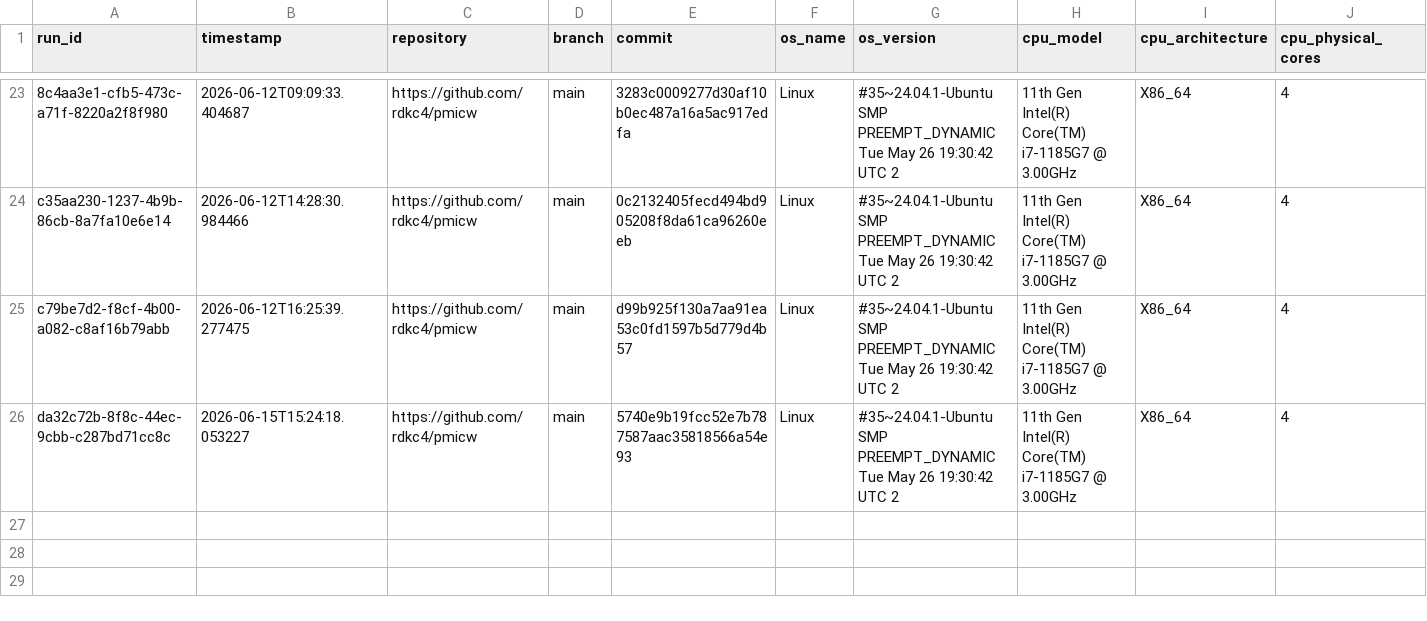
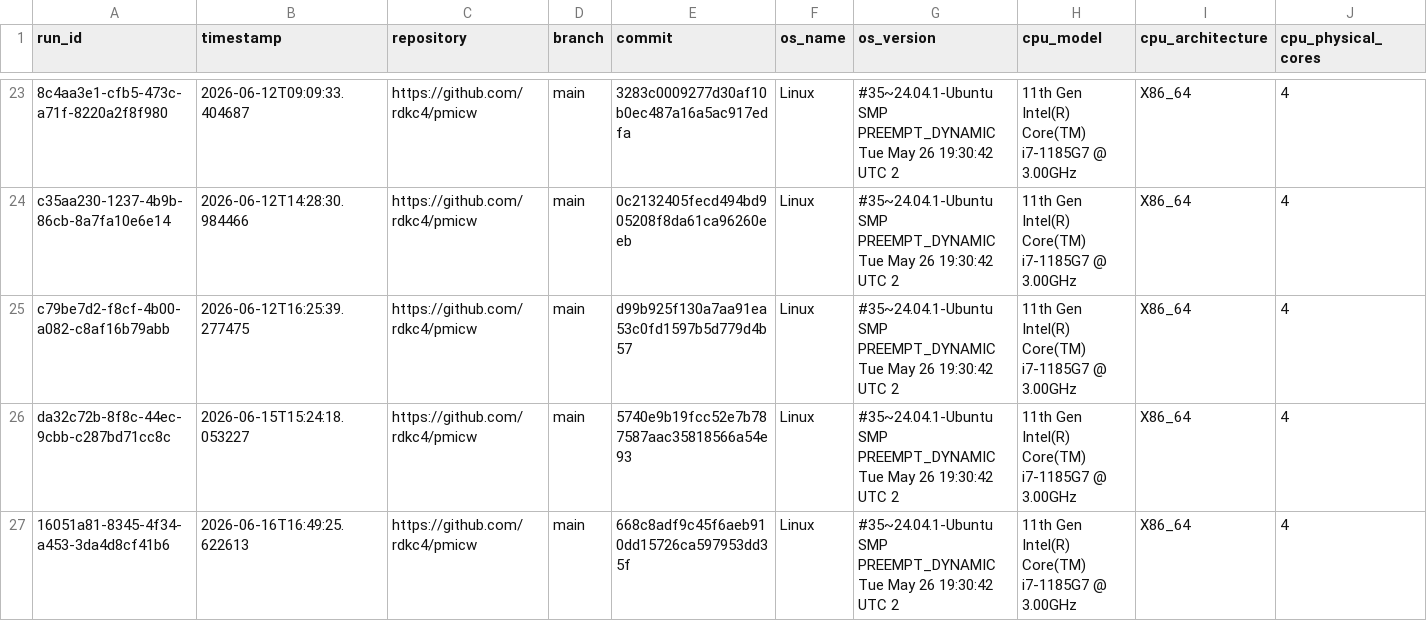
Before and after one commit to rdkc4/pmicw, a CSV file: web/data/rdkc4_pmicw_test_py_8d05193b.csv, drawn as a sheet; only a part is shown, gaps mark what is left out; rows hold the shown columns only; the diff names each change by its address in the sheet, - before the commit and + after, or states it on an @@ line.

```diff
--- a/web/data/rdkc4_pmicw_test_py_8d05193b.csv
+++ b/web/data/rdkc4_pmicw_test_py_8d05193b.csv
+row 27: 16051a81-8345-4f34-a453-3da4d8cf41b6 | 2026-06-16T16:49:25.622613 | https://github.com/rdkc4/pmicw | main | 668c8adf9c45f6aeb910dd15726ca597953dd35f | Linux | #35~24.04.1-Ubuntu SMP PREEMPT_DYNAMIC Tue May 26 19:30:42 UTC 2 | 11th Gen Intel(R) Core(TM) i7-1185G7 @ 3.00GHz | X86_64 | 4
```
